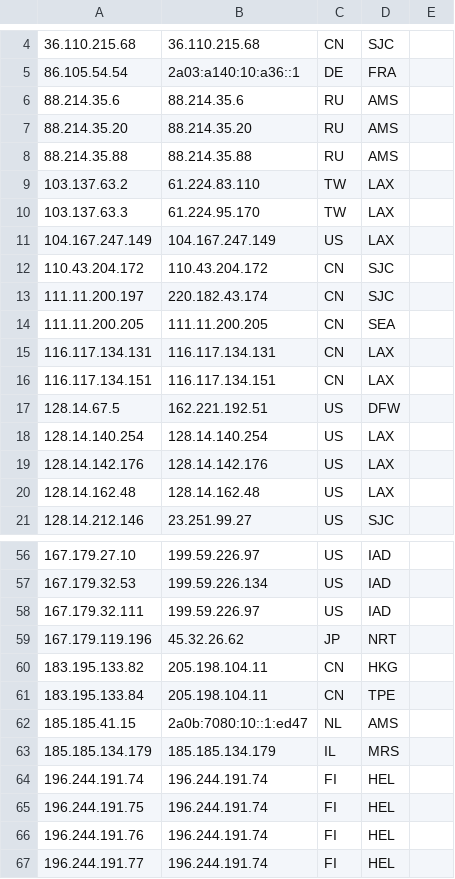
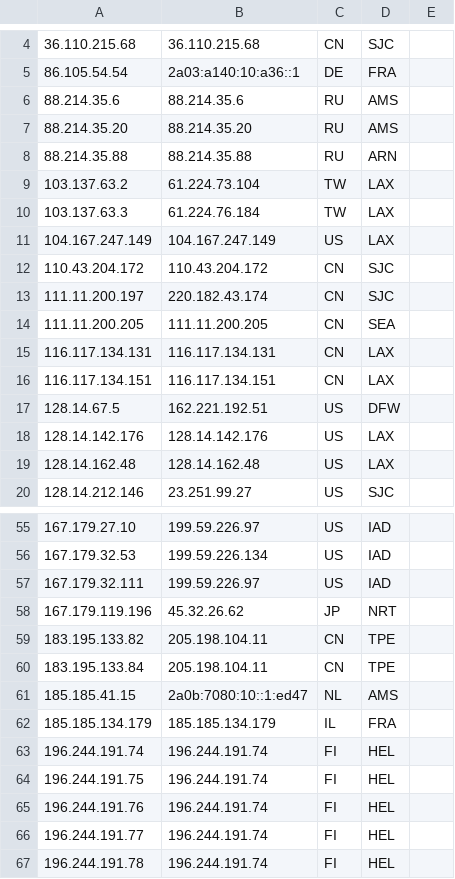
Before and after one commit to tr1s7an/Unofficial-Cloudflare-nodes, a CSV file: results.csv, drawn as a sheet; only a part is shown, gaps mark what is left out; the shorter side is filled out with more unchanged rows; removed rows and columns are numbered as before the commit, all else as after; the diff names each change by its address in the sheet, - before the commit and + after, or states it on an @@ line.

Commit message:
Update

```diff
--- a/results.csv
+++ b/results.csv
-D8: AMS
+D8: ARN
-B9: 61.224.83.110
+B9: 61.224.73.104
-B10: 61.224.95.170
+B10: 61.224.76.184
-row 18: 128.14.140.254 | 128.14.140.254 | US | LAX
-D59: HKG
+D59: TPE
-D62: MRS
+D62: FRA
```
